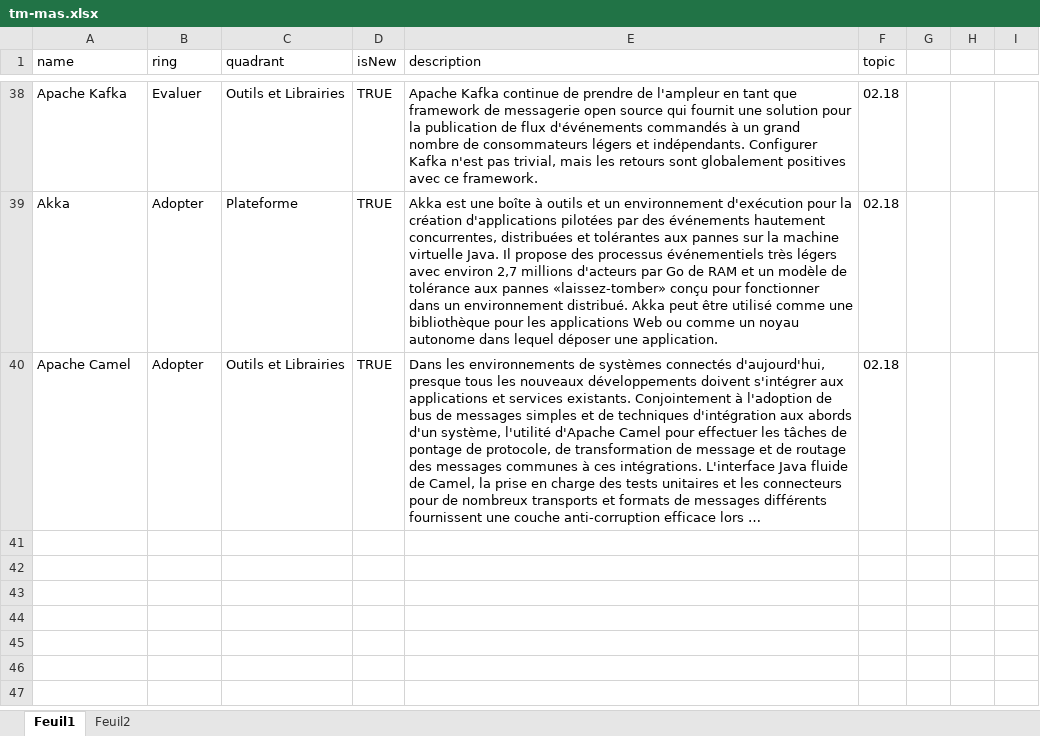
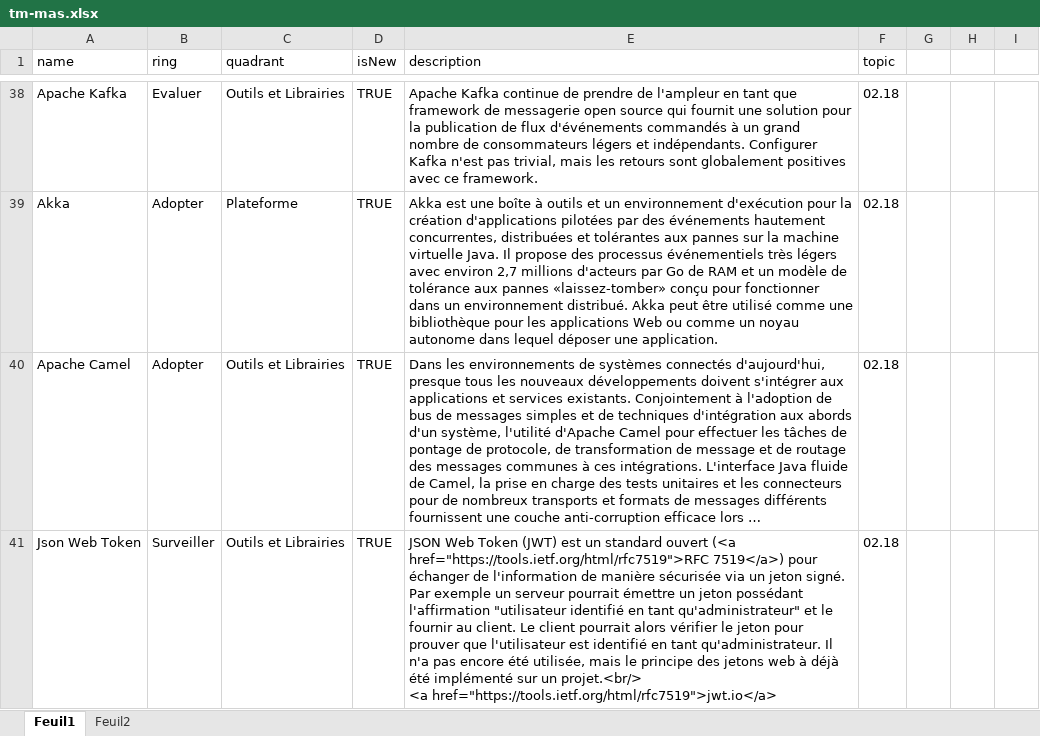
Before and after one commit to MAS-RAD-TM/radar-technologique, an Excel workbook: xls/tm-mas.xlsx, sheet Feuil1, drawn as a sheet; only a part is shown, gaps mark what is left out; long unchanged cells end in …; values as stored, in another font and other column widths than the file's, no borders; ↵ is a line break in a cell; the diff covers the shown part only; the diff names each change by its address in the sheet, - before the commit and + after, or states it on an @@ line.

Commit message:
update excel file

```diff
--- a/xls/tm-mas.xlsx (sheet Feuil1)
+++ b/xls/tm-mas.xlsx (sheet Feuil1)
+row 41: Json Web Token | Surveiller | Outils et Librairies | TRUE | JSON Web Token (JWT) est un standard ouvert (<a href="https://tools.ietf.org/html/rfc7519">RFC 7519</a>) pour échanger de l'information de manière sécurisée via un jeton signé. Par exemple un serveur pourrait émettre un jeton possédant l'affirmation "utilisateur identifié en tant qu'administrateur" et le fournir au client. Le client pourrait alors vérifier le jeton pour prouver que l'utilisateur est identifié en tant qu'administrateur. Il n'a pas encore été utilisée, mais le principe des jetons web à déjà été implémenté sur un projet.<br/> ↵ <a href="https://tools.ietf.org/html/rfc7519">jwt.io</a> | 02.18
```
Also changed, not shown: 1 added row elsewhere in this sheet.
